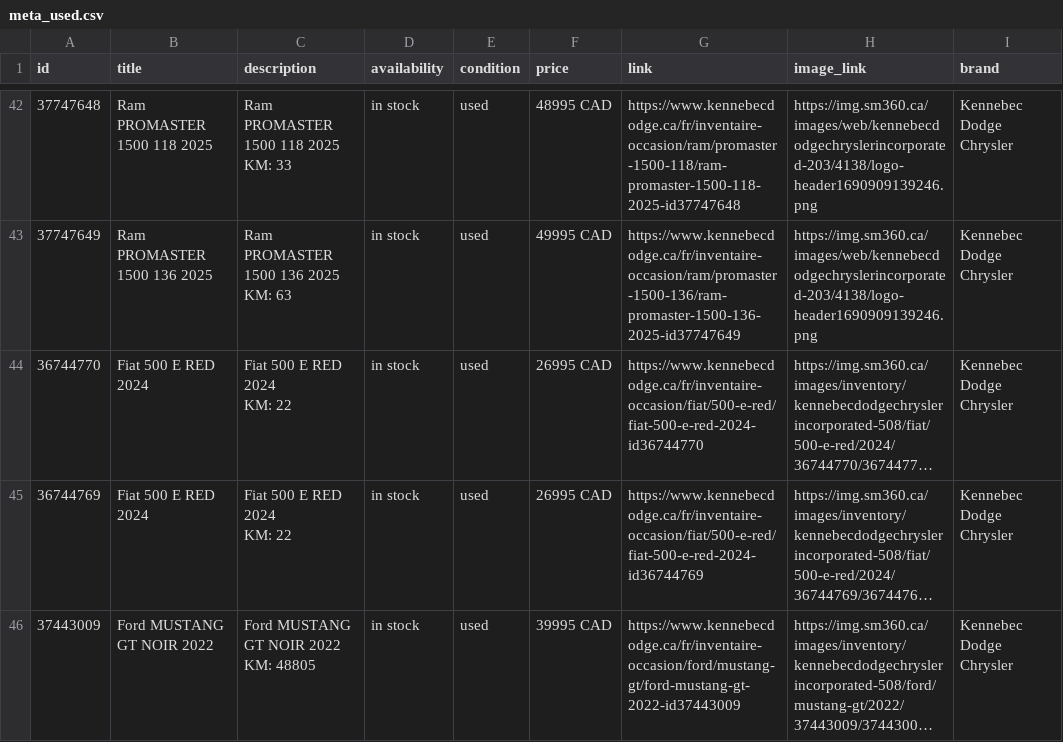
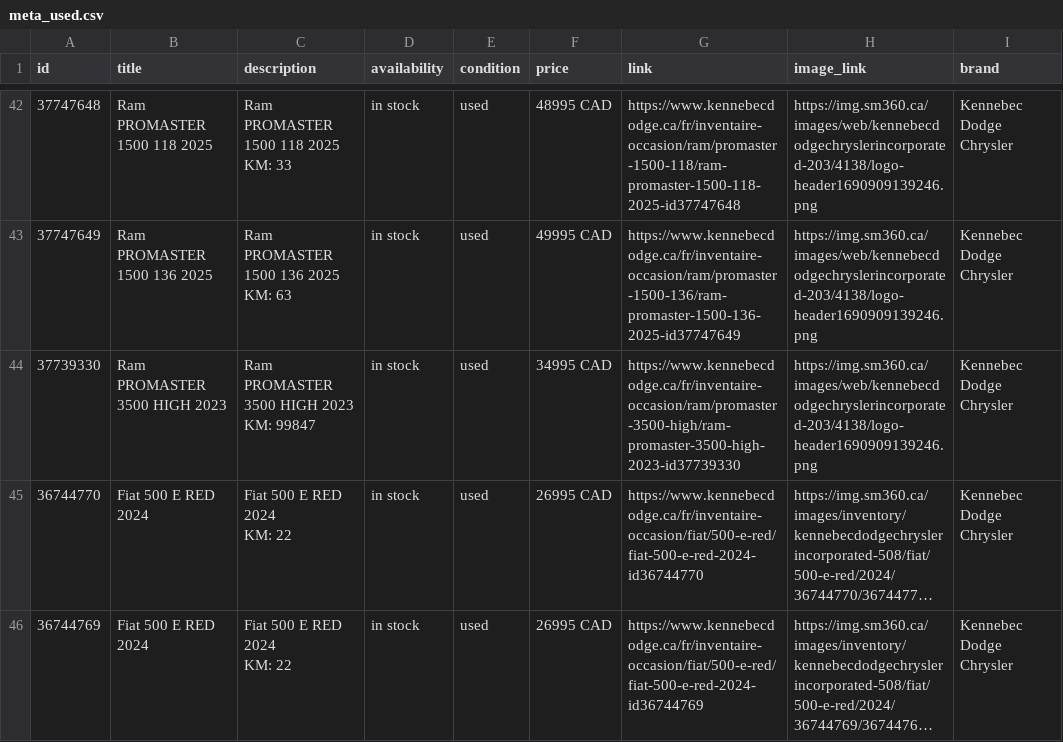
Before and after one commit to luxurahair/kennebec-meta-feed, a CSV file: docs/meta_used.csv, drawn as a sheet; only a part is shown, gaps mark what is left out; the shorter side is filled out with more unchanged rows; long unchanged cells end in …; ↵ is a line break in a cell; the diff names each change by its address in the sheet, - before the commit and + after, or states it on an @@ line.

```diff
--- a/docs/meta_used.csv
+++ b/docs/meta_used.csv
+row 44: 37739330 | Ram PROMASTER 3500 HIGH 2023 | Ram PROMASTER 3500 HIGH 2023 ↵ KM: 99847 | in stock | used | 34995 CAD | https://www.kennebecdodge.ca/fr/inventaire-occasion/ram/promaster-3500-high/ram-promaster-3500-high-2023-id37739330 | https://img.sm360.ca/images/web/kennebecdodgechryslerincorporated-203/4138/logo-header1690909139246.png | Kennebec Dodge Chrysler
```
